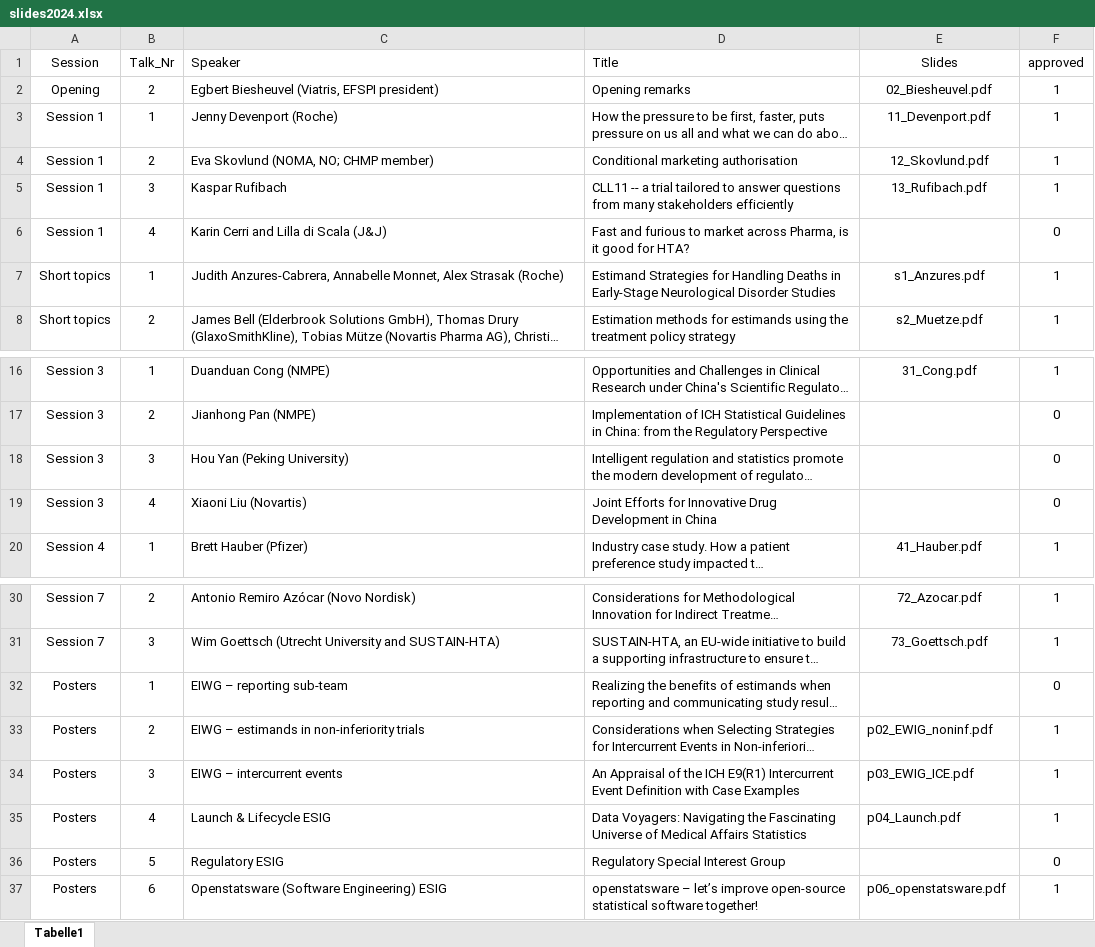
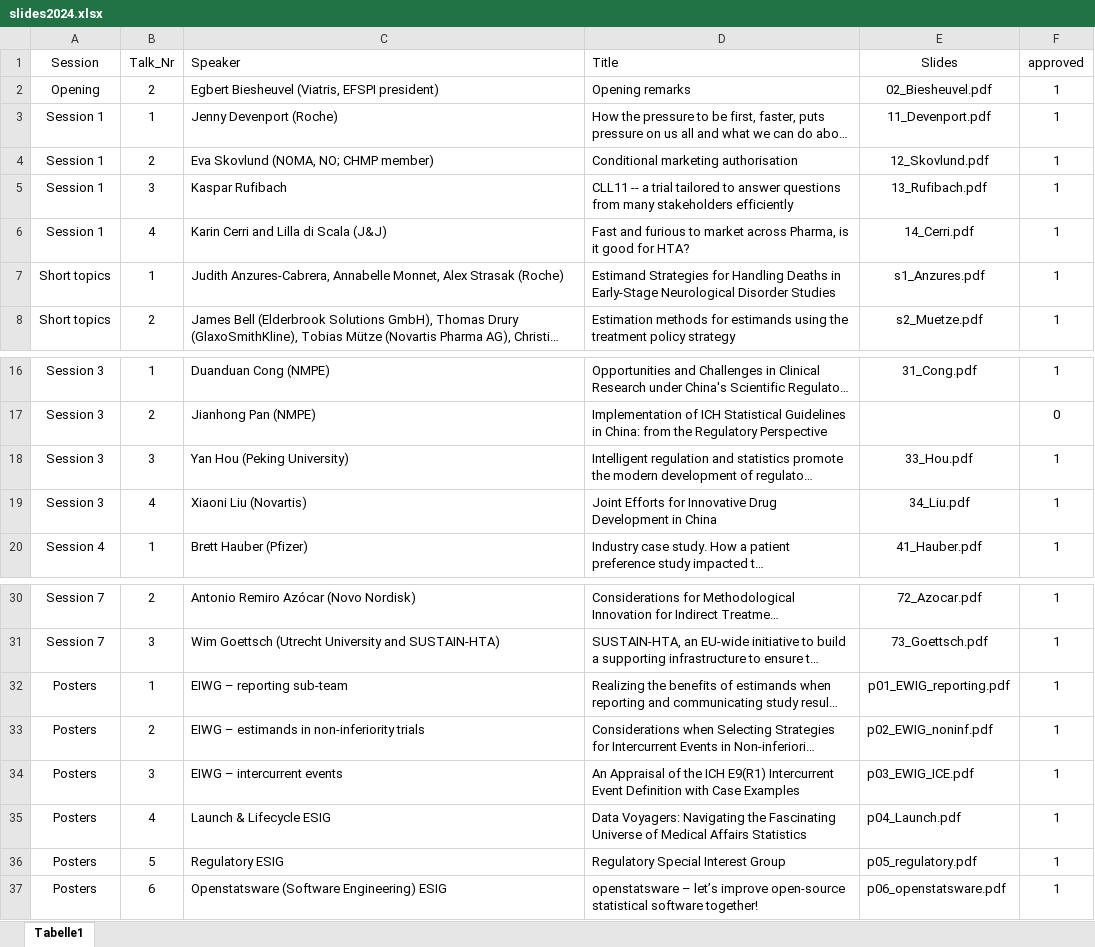
Before and after one commit to efspieurope/workshop, an Excel workbook: data/2024/slides2024.xlsx, sheet Tabelle1, drawn as a sheet; only a part is shown, gaps mark what is left out; long unchanged cells end in …; values as stored, in another font and other column widths than the file's, no borders; the diff names each change by its address in the sheet, - before the commit and + after, or states it on an @@ line.

```diff
--- a/data/2024/slides2024.xlsx (sheet Tabelle1)
+++ b/data/2024/slides2024.xlsx (sheet Tabelle1)
-E6 (Slides): (empty)
+E6 (Slides): 14_Cerri.pdf
-F6 (approved): 0
+F6 (approved): 1
-C18 (Speaker): Hou Yan (Peking University)
+C18 (Speaker): Yan Hou (Peking University)
-E18 (Slides): (empty)
+E18 (Slides): 33_Hou.pdf
-F18:F19 (approved): 0
+F18:F19 (approved): 1
-E19 (Slides): (empty)
+E19 (Slides): 34_Liu.pdf
-E32 (Slides): (empty)
+E32 (Slides): p01_EWIG_reporting.pdf
-F32 (approved): 0
+F32 (approved): 1
-E36 (Slides): (empty)
+E36 (Slides): p05_regulatory.pdf
-F36 (approved): 0
+F36 (approved): 1
```
Also changed, not shown: 7 other files.
